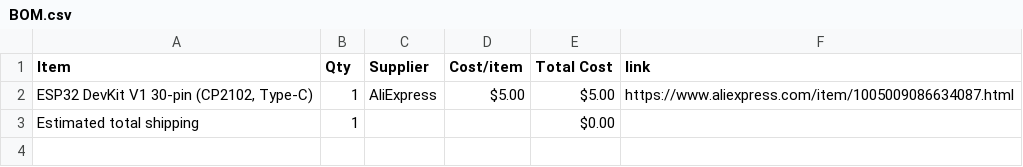
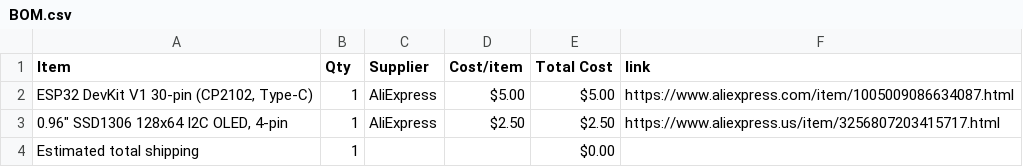
Before and after one commit to ema-rauf/oled-pixel-face, a CSV file: BOM.csv, drawn as a sheet.

Commit message:
Sync oled-pixel-face from Half Life

```diff
--- a/BOM.csv
+++ b/BOM.csv
@@ -2,2 +2,3 @@ Item,Qty,Supplier,Cost/item,Total Cost,link
 "ESP32 DevKit V1 30-pin (CP2102, Type-C)",1,AliExpress,$5.00,$5.00,https://www.aliexpress.com/item/1005009086634087.html
+"0.96"" SSD1306 128x64 I2C OLED, 4-pin",1,AliExpress,$2.50,$2.50,https://www.aliexpress.us/item/3256807203415717.html
 Estimated total shipping,1,,,$0.00,
```
